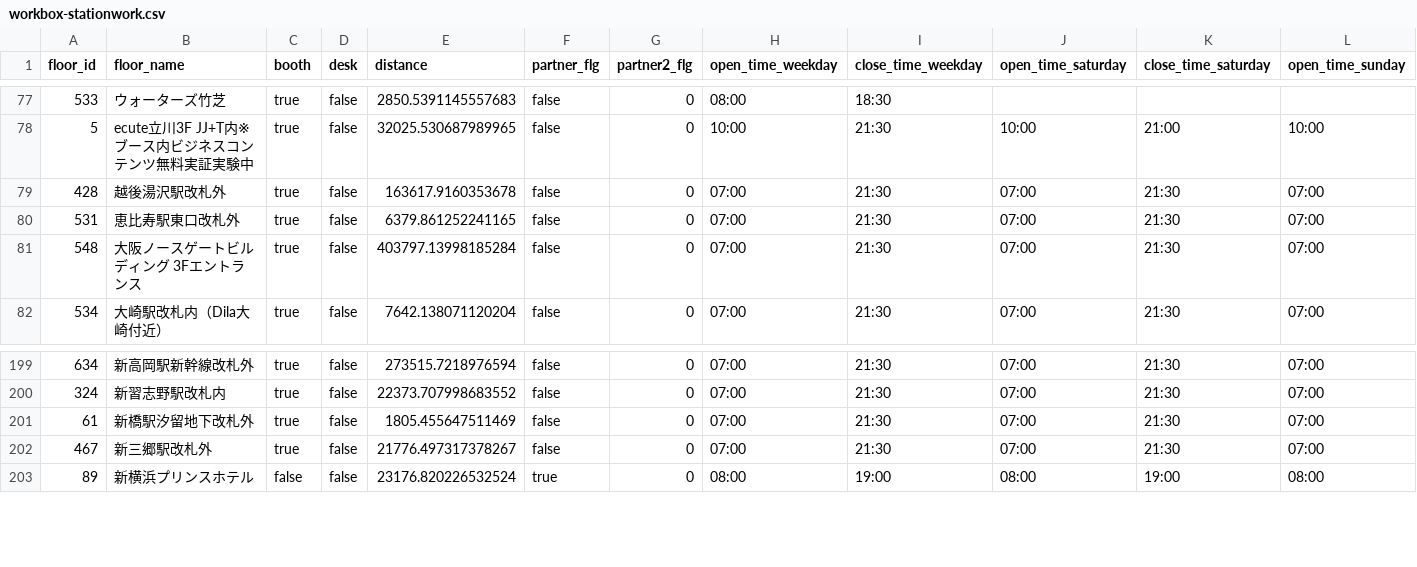
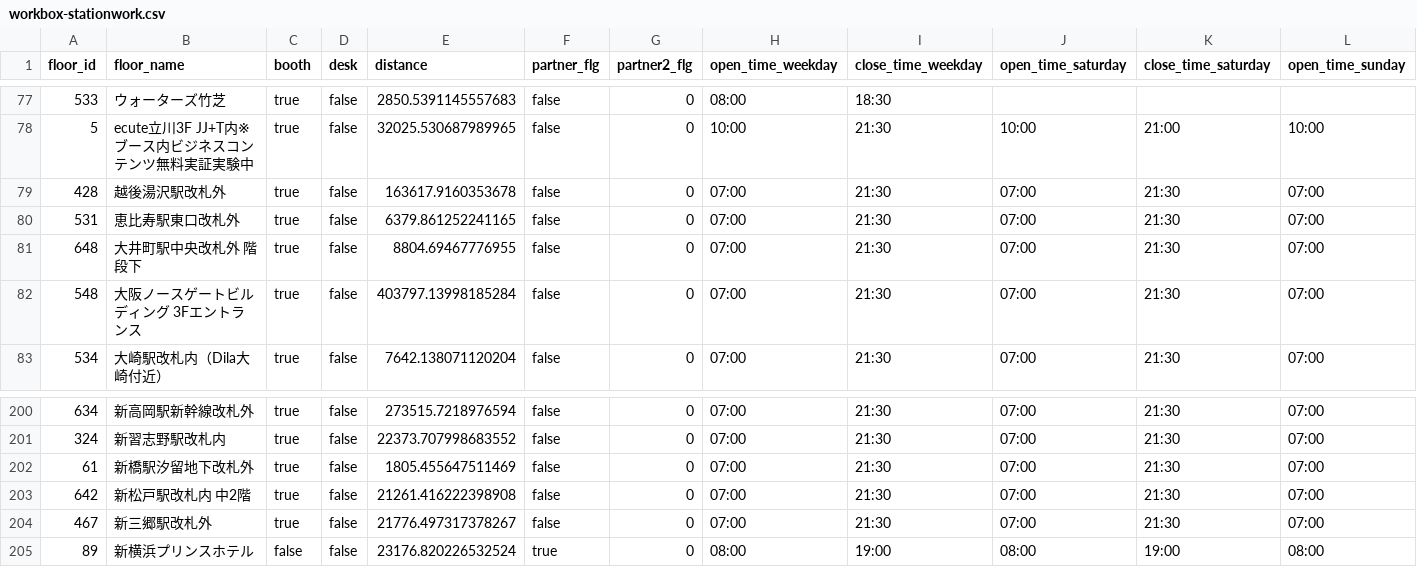
Before and after one commit to code4fukui/workbox, a CSV file: workbox-stationwork.csv, drawn as a sheet; only a part is shown, gaps mark what is left out; rows hold the shown columns only; the diff names each change by its address in the sheet, - before the commit and + after, or states it on an @@ line.

```diff
--- a/workbox-stationwork.csv
+++ b/workbox-stationwork.csv
+row 81: 648 | 大井町駅中央改札外 階段下 | true | false | 8804.69467776955 | false | 0 | 07:00 | 21:30 | 07:00 | 21:30 | 07:00
+row 203: 642 | 新松戸駅改札内 中2階 | true | false | 21261.416222398908 | false | 0 | 07:00 | 21:30 | 07:00 | 21:30 | 07:00
```
Also changed, not shown: workbox-telecube.csv, 2 other files.
